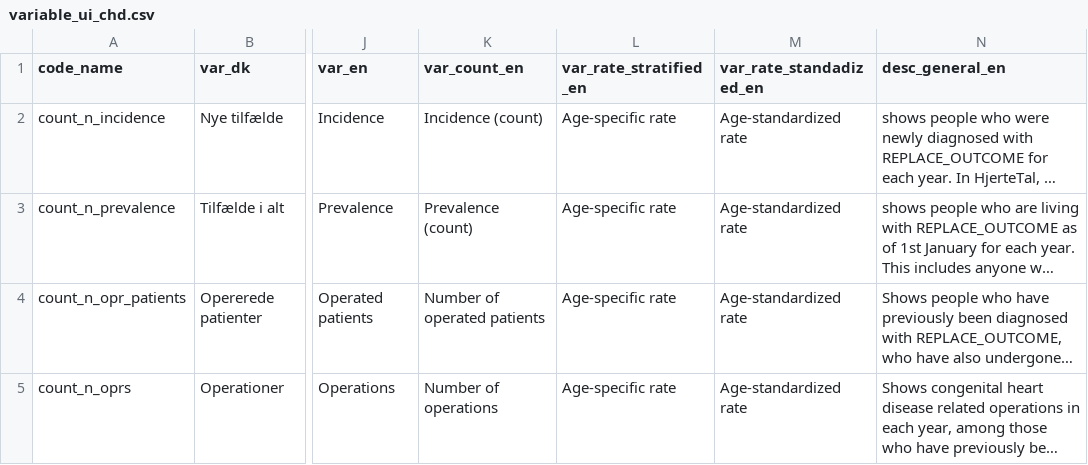
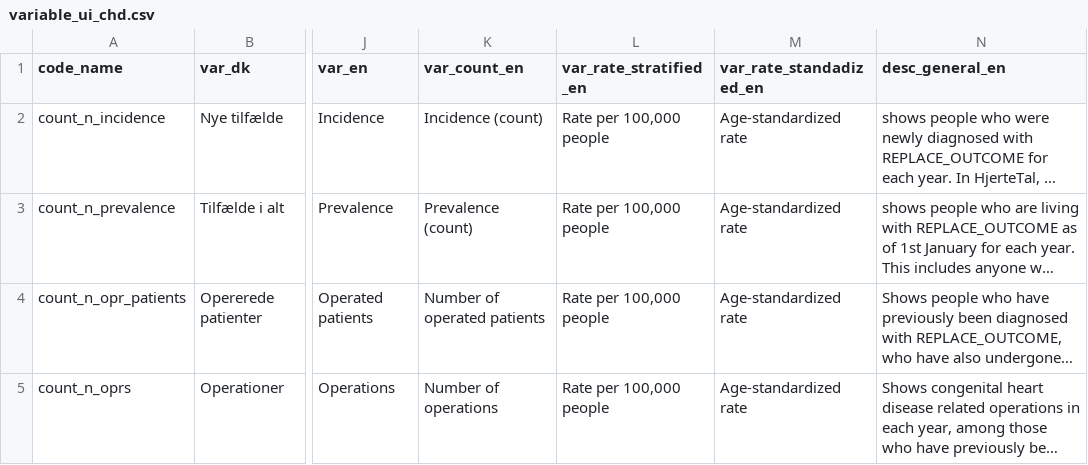
Before and after one commit to HF-Research/ht2, a CSV file: data/chd/variable_ui_chd.csv, drawn as a sheet; only a part is shown, gaps mark what is left out; long unchanged cells end in …; the diff names each change by its address in the sheet, - before the commit and + after, or states it on an @@ line.

```diff
--- a/data/chd/variable_ui_chd.csv
+++ b/data/chd/variable_ui_chd.csv
-L2:L5 (var_rate_stratified_en): Age-specific rate
+L2:L5 (var_rate_stratified_en): Rate per 100,000 people
```
Also changed, not shown: 29 other files.
